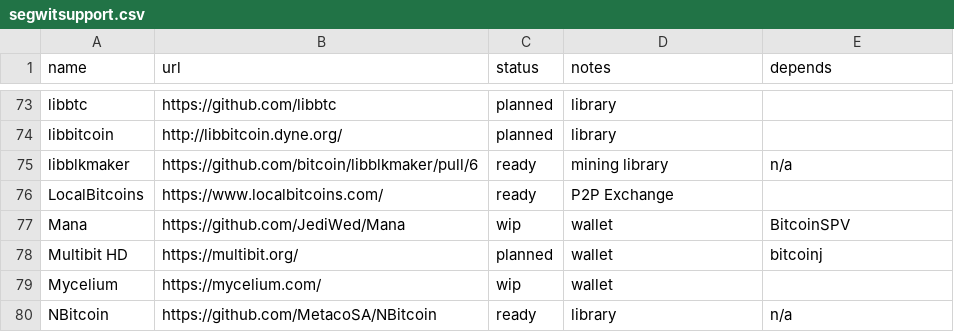
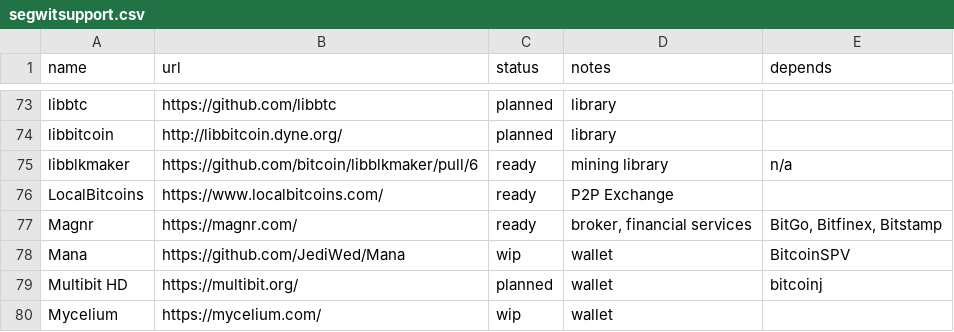
Before and after one commit to bitcoin-core/bitcoincore.org, a CSV file: _data/segwitsupport.csv, drawn as a sheet; only a part is shown, gaps mark what is left out; the shorter side is filled out with more unchanged rows.

Commit message:
Update segwitsupport.csv
Magnr supports SegWit and is ready

```diff
--- a/_data/segwitsupport.csv
+++ b/_data/segwitsupport.csv
@@ -76,2 +76,3 @@ libblkmaker,https://github.com/bitcoin/libblkmaker/pull/6,ready,mining library,n
 LocalBitcoins,https://www.localbitcoins.com/,ready,P2P Exchange,
+Magnr,https://magnr.com/,ready,"broker, financial services","BitGo, Bitfinex, Bitstamp"
 Mana,https://github.com/JediWed/Mana,wip,wallet,BitcoinSPV
```
